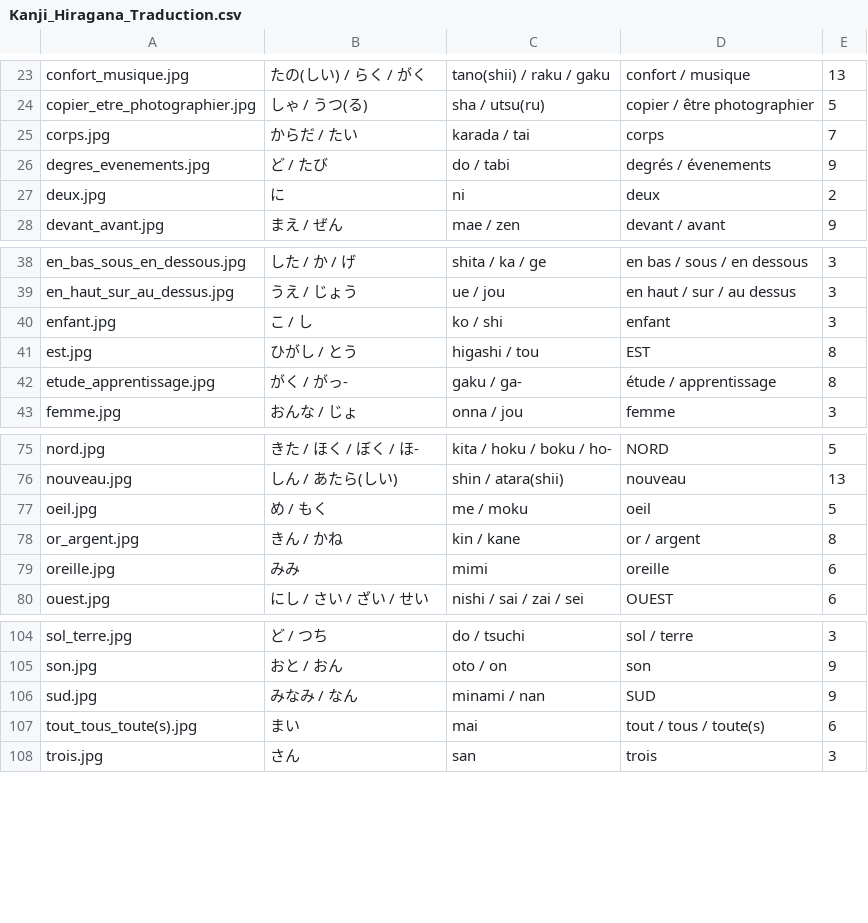
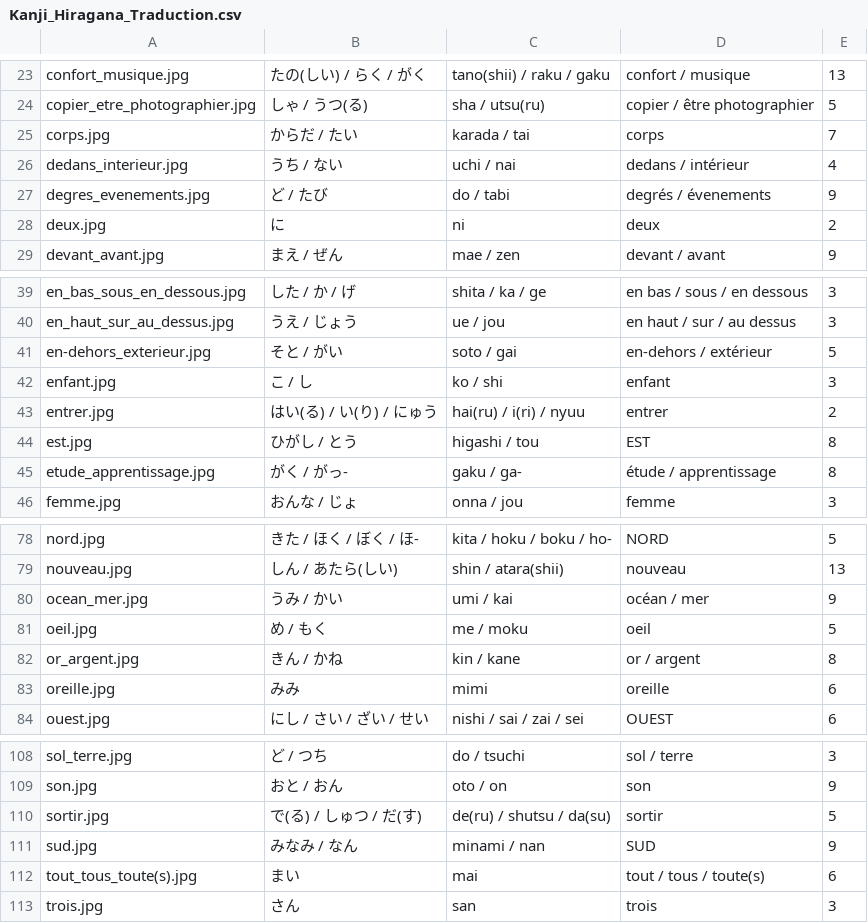
Before and after one commit to Al3xics/Japanese-Kanji-Revisions, a CSV file: Kanji_Hiragana_Traduction.csv, drawn as a sheet; only a part is shown, gaps mark what is left out.

Commit message:
Ajout de nouveaux Kanji

```diff
--- a/Kanji_Hiragana_Traduction.csv
+++ b/Kanji_Hiragana_Traduction.csv
@@ -25,2 +25,3 @@ copier_etre_photographier.jpg,しゃ / うつ(る),sha / utsu(ru),copier / être
 corps.jpg,からだ / たい,karada / tai,corps,7
+dedans_interieur.jpg,うち / ない,uchi / nai,dedans / intérieur,4
 degres_evenements.jpg,ど / たび,do / tabi,degrés / évenements,9
@@ -39,3 +40,5 @@ en_bas_sous_en_dessous.jpg,した / か / げ,shita / ka / ge,en bas / sous / en
 en_haut_sur_au_dessus.jpg,うえ / じょう,ue / jou,en haut / sur / au dessus,3
+en-dehors_exterieur.jpg,そと / がい,soto / gai,en-dehors / extérieur,5
 enfant.jpg,こ / し,ko / shi,enfant,3
+entrer.jpg,はい(る) / い(り) / にゅう,hai(ru) / i(ri) / nyuu,entrer,2
 est.jpg,ひがし / とう,higashi / tou,EST,8
@@ -76,2 +79,3 @@ nord.jpg,きた / ほく / ぼく / ほ-,kita / hoku / boku / ho-,NORD,5
 nouveau.jpg,しん / あたら(しい),shin / atara(shii),nouveau,13
+ocean_mer.jpg,うみ / かい,umi / kai,océan / mer,9
 oeil.jpg,め / もく,me / moku,oeil,5
@@ -105,2 +109,3 @@ sol_terre.jpg,ど / つち,do / tsuchi,sol / terre,3
 son.jpg,おと / おん,oto / on,son,9
+sortir.jpg,で(る) / しゅつ / だ(す),de(ru) / shutsu / da(su),sortir,5
 sud.jpg,みなみ / なん,minami / nan,SUD,9
```
Also changed, not shown: 8 other files.
